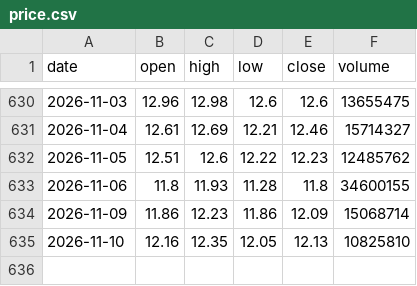
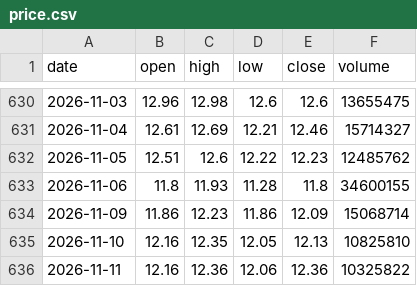
Before and after one commit to SimonNien2004/Stock00940, a CSV file: data/raw/price.csv, drawn as a sheet; only a part is shown, gaps mark what is left out; the diff names each change by its address in the sheet, - before the commit and + after, or states it on an @@ line.

```diff
--- a/data/raw/price.csv
+++ b/data/raw/price.csv
+row 636: 2026-11-11 | 12.16 | 12.36 | 12.06 | 12.36 | 10325822
```
Also changed, not shown: data/predictions.csv, data/raw/inst.csv, 6 other files.
